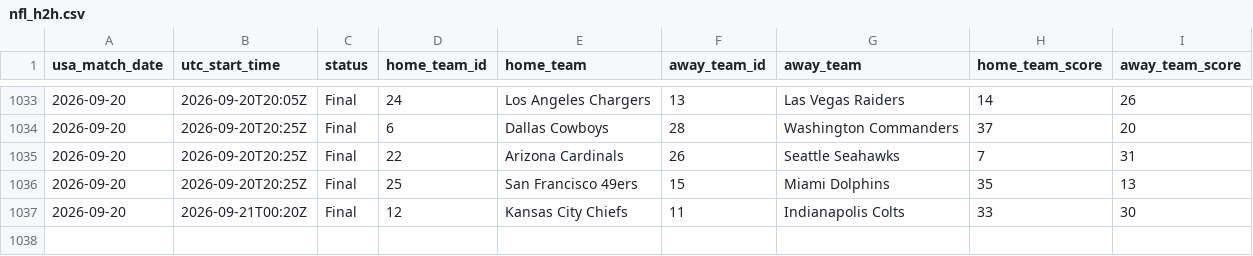
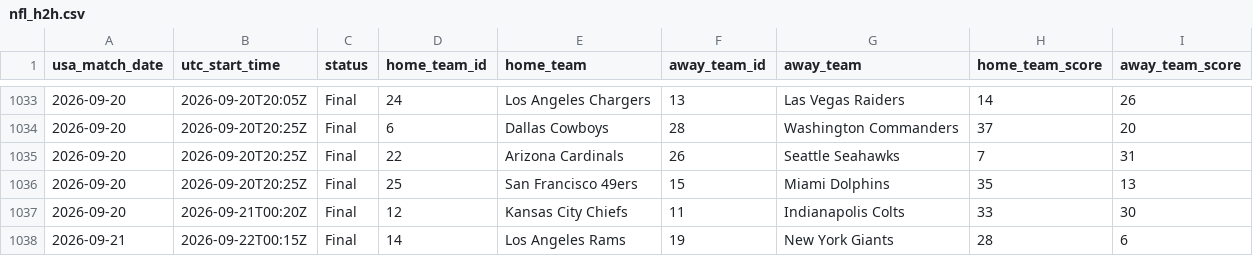
Before and after one commit to danielcappello/splitVault, a CSV file: nfl_h2h.csv, drawn as a sheet; only a part is shown, gaps mark what is left out; the diff names each change by its address in the sheet, - before the commit and + after, or states it on an @@ line.

```diff
--- a/nfl_h2h.csv
+++ b/nfl_h2h.csv
+row 1038: 2026-09-21 | 2026-09-22T00:15Z | Final | 14 | Los Angeles Rams | 19 | New York Giants | 28 | 6
```
Also changed, not shown: nfl_splits.csv.
